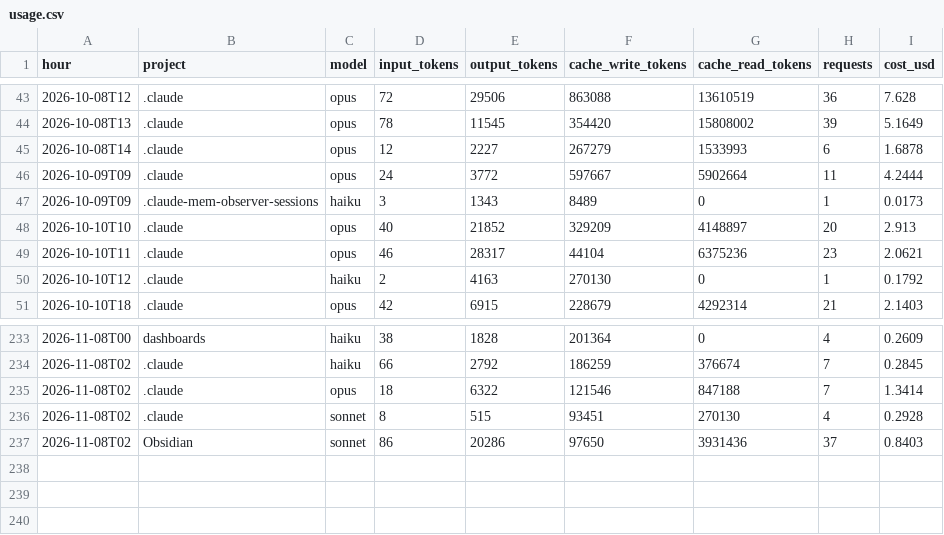
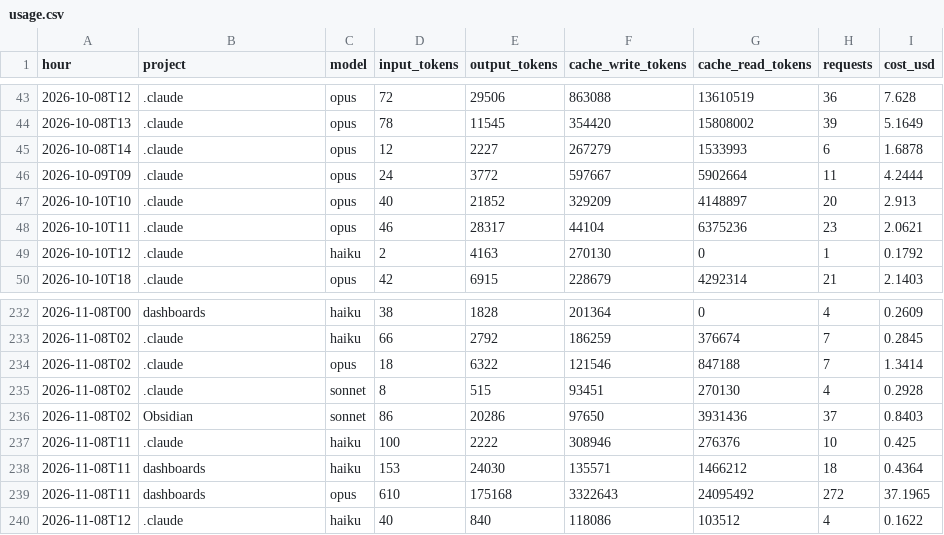
Before and after one commit to Baskers1/claude-usage-data, a CSV file: usage.csv, drawn as a sheet; only a part is shown, gaps mark what is left out.

Commit message:
usage 2026-11-08T12:10:16Z

```diff
--- a/usage.csv
+++ b/usage.csv
@@ -46,3 +46,2 @@ hour,project,model,input_tokens,output_tokens,cache_write_tokens,cache_read_toke
 2026-10-09T09,.claude,opus,24,3772,597667,5902664,11,4.2444
-2026-10-09T09,.claude-mem-observer-sessions,haiku,3,1343,8489,0,1,0.0173
 2026-10-10T10,.claude,opus,40,21852,329209,4148897,20,2.913
@@ -237 +236,5 @@ hour,project,model,input_tokens,output_tokens,cache_write_tokens,cache_read_toke
 2026-11-08T02,Obsidian,sonnet,86,20286,97650,3931436,37,0.8403
+2026-11-08T11,.claude,haiku,100,2222,308946,276376,10,0.425
+2026-11-08T11,dashboards,haiku,153,24030,135571,1466212,18,0.4364
+2026-11-08T11,dashboards,opus,610,175168,3322643,24095492,272,37.1965
+2026-11-08T12,.claude,haiku,40,840,118086,103512,4,0.1622
```
Also changed, not shown: sessions.csv, 1 other file.
